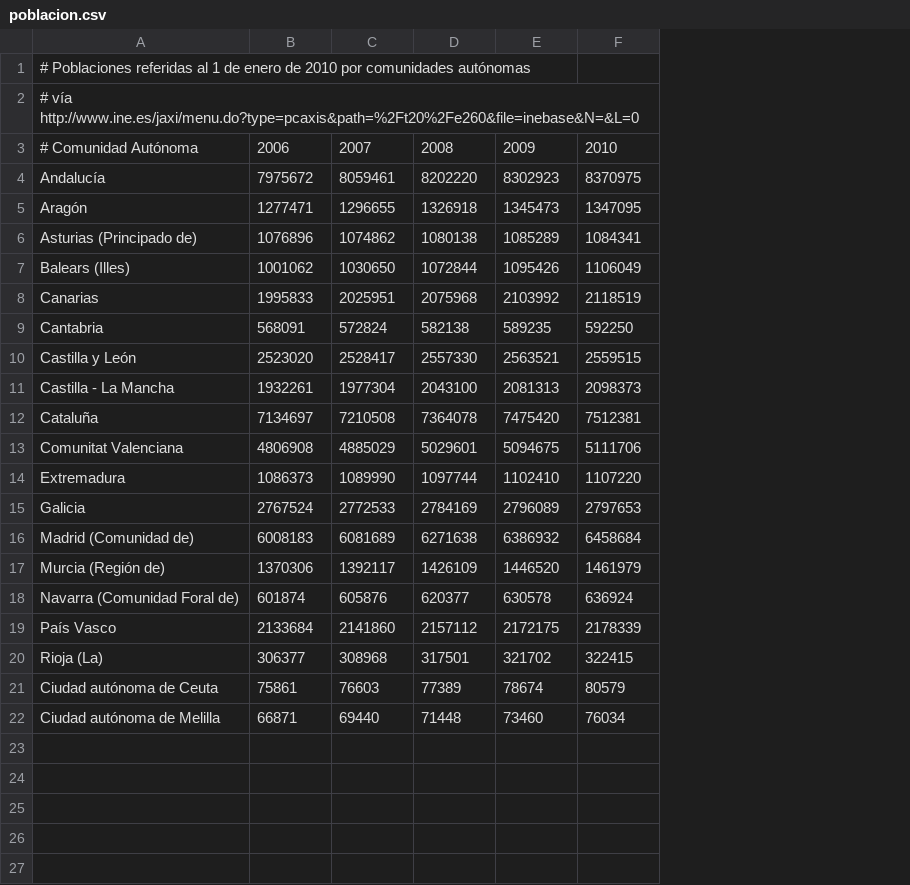
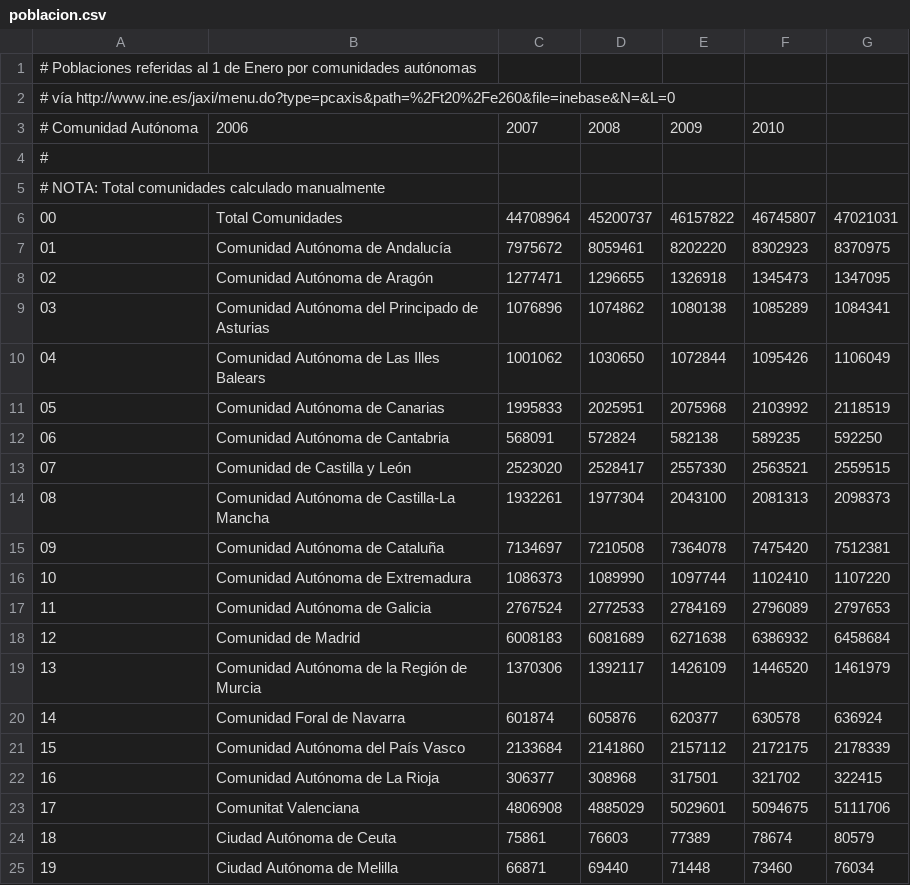
Before and after one commit to dcabo/ccaa, a CSV file: sandbox/poblacion.csv, drawn as a sheet; removed rows and columns are numbered as before the commit, all else as after; the diff names each change by its address in the sheet, - before the commit and + after, or states it on an @@ line.

Commit message:
imported population data

```diff
--- a/sandbox/poblacion.csv
+++ b/sandbox/poblacion.csv
-column A, rows 1-12: # Poblaciones referidas al 1 de enero de 2010 por comunidades autónomas | # vía http://www.ine.es/jaxi/menu.do?type=pcaxis&path=%2Ft20%2Fe260&file=inebase&N=&L=0 | # Comunidad Autónoma | Andalucía | Aragón | Asturias (Principado de) | Balears (Illes) | Canarias | Cantabria | Castilla y León | Castilla - La Mancha | Cataluña; rows 14-22: Extremadura | Galicia | Madrid (Comunidad de) | Murcia (Región de) | Navarra (Comunidad Foral de) | País Vasco | Rioja (La) | Ciudad autónoma de Ceuta | Ciudad autónoma de Melilla
+column A, rows 1-2: # Poblaciones referidas al 1 de Enero por comunidades autónomas | # vía http://www.ine.es/jaxi/menu.do?type=pcaxis&path=%2Ft20%2Fe260&file=inebase&N=&L=0; row 4: #; rows 7-22: 01 | 02 | 03 | 04 | 05 | 06 | 07 | 08 | 09 | 10 | 11 | 12 | 13 | 14 | 15 | 16; rows 24-25: 18 | 19
+column B, rows 7-22: Comunidad Autónoma de Andalucía | Comunidad Autónoma de Aragón | Comunidad Autónoma del Principado de Asturias | Comunidad Autónoma de Las Illes Balears | Comunidad Autónoma de Canarias | Comunidad Autónoma de Cantabria | Comunidad de Castilla y León | Comunidad Autónoma de Castilla-La Mancha | Comunidad Autónoma de Cataluña | Comunidad Autónoma de Extremadura | Comunidad Autónoma de Galicia | Comunidad de Madrid | Comunidad Autónoma de la Región de Murcia | Comunidad Foral de Navarra | Comunidad Autónoma del País Vasco | Comunidad Autónoma de La Rioja; rows 24-25: Ciudad Autónoma de Ceuta | Ciudad Autónoma de Melilla
+row 3: # Comunidad Autónoma | 2006 | 2007 | 2008 | 2009 | 2010
-C4: 2006
+C4: (empty)
-D4: 2007
+D4: (empty)
-E4: 2008
+E4: (empty)
-F4: 2009
+F4: (empty)
-G4: 2010
+G4: (empty)
+row 5: # NOTA: Total comunidades calculado manualmente
+row 6: 00 | Total Comunidades | 44708964 | 45200737 | 46157822 | 46745807 | 47021031
@@ row 13 moved to row 23: 17 @@
```
Also changed, not shown: 4 other files.
